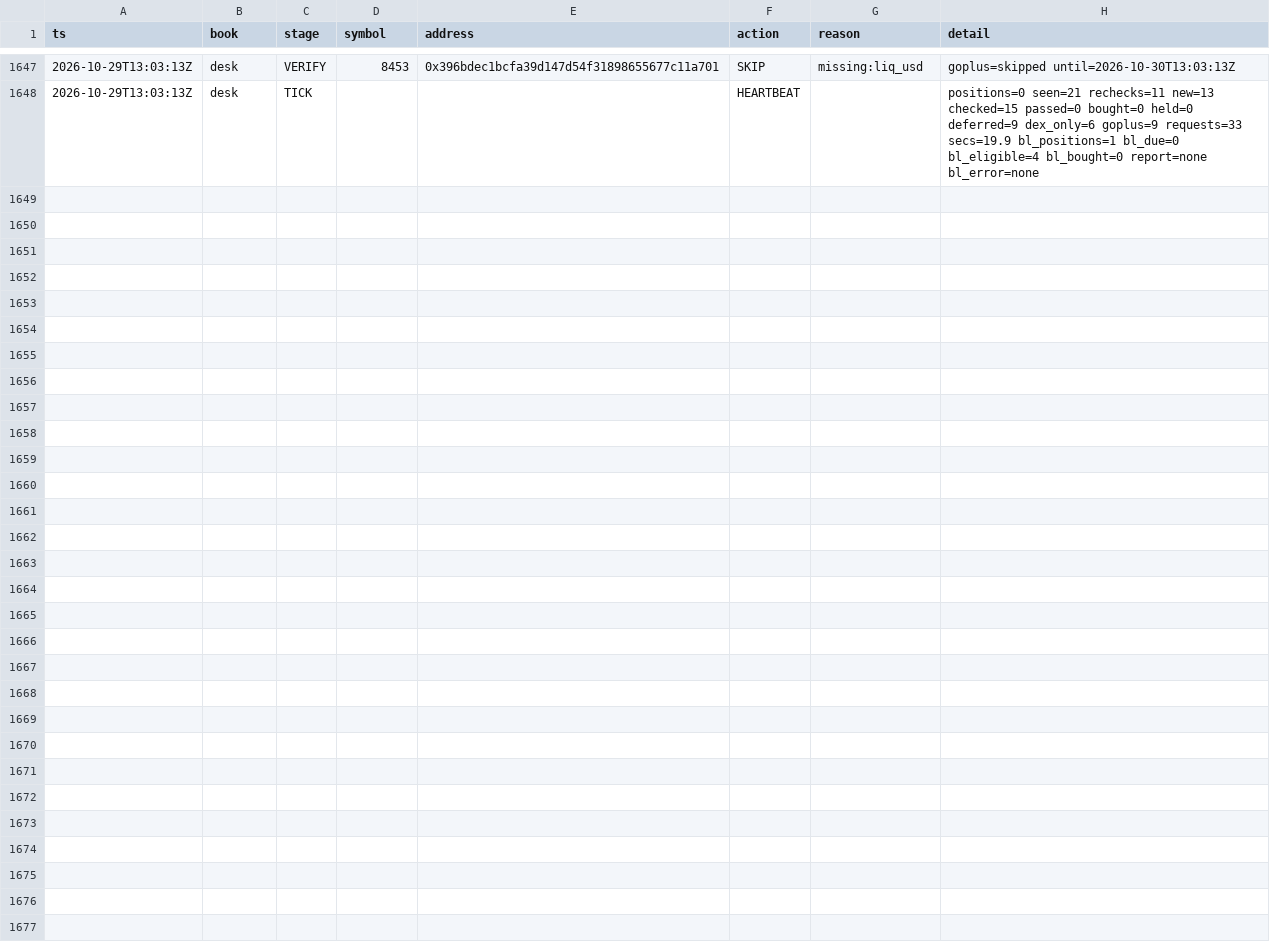
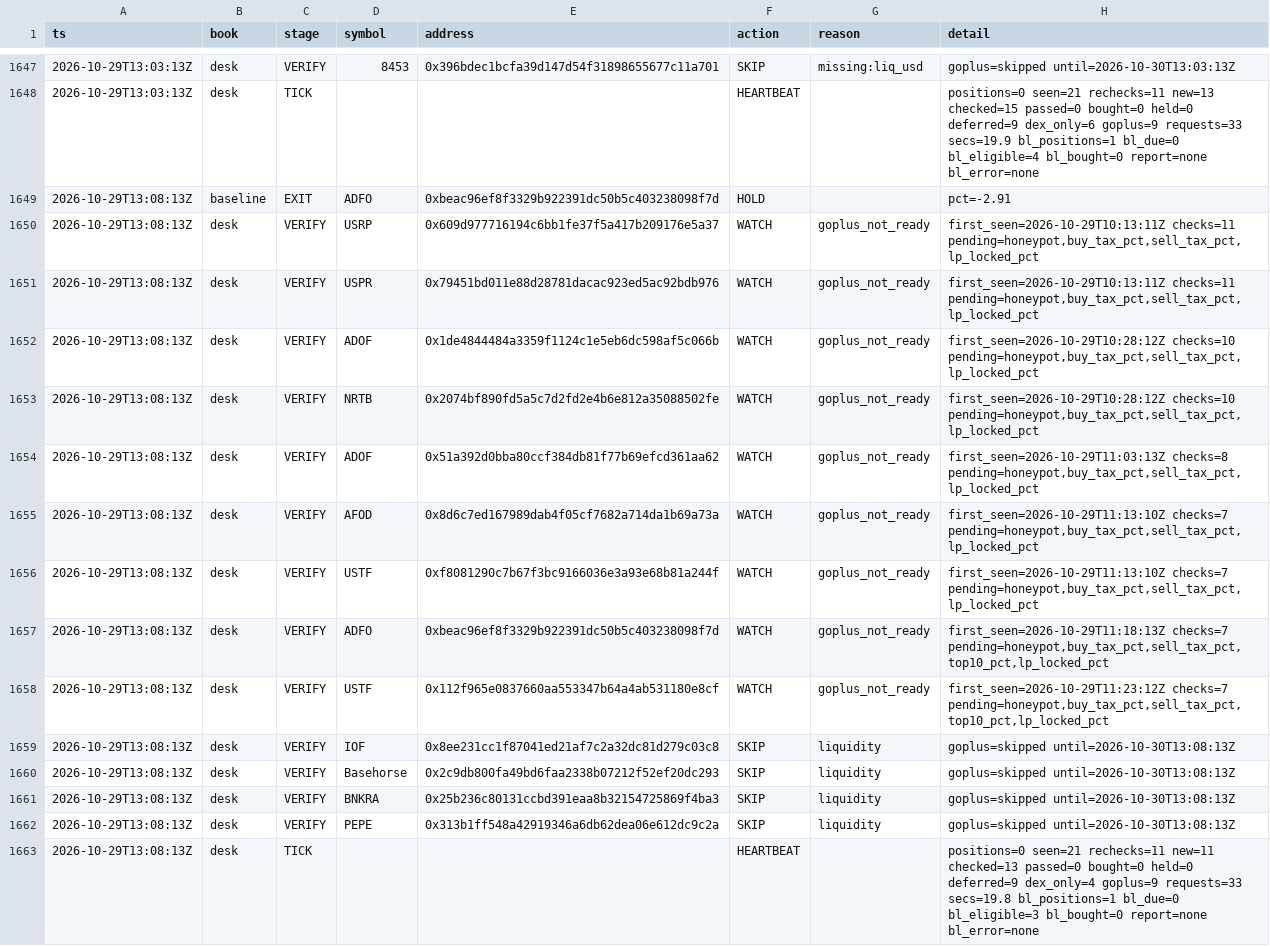
Before and after one commit to Zirqo-Dev/baseline-desk, a CSV file: data/daily/2026-10-29/tasks.csv, drawn as a sheet; only a part is shown, gaps mark what is left out; the diff names each change by its address in the sheet, - before the commit and + after, or states it on an @@ line.

```diff
--- a/data/daily/2026-10-29/tasks.csv
+++ b/data/daily/2026-10-29/tasks.csv
+row 1649: 2026-10-29T13:08:13Z | baseline | EXIT | ADFO | 0xbeac96ef8f3329b922391dc50b5c403238098f7d | HOLD |  | pct=-2.91
+row 1650: 2026-10-29T13:08:13Z | desk | VERIFY | USRP | 0x609d977716194c6bb1fe37f5a417b209176e5a37 | WATCH | goplus_not_ready | first_seen=2026-10-29T10:13:11Z checks=11 pending=honeypot,buy_tax_pct,sell_tax_pct,lp_locked_pct
+row 1651: 2026-10-29T13:08:13Z | desk | VERIFY | USPR | 0x79451bd011e88d28781dacac923ed5ac92bdb976 | WATCH | goplus_not_ready | first_seen=2026-10-29T10:13:11Z checks=11 pending=honeypot,buy_tax_pct,sell_tax_pct,lp_locked_pct
+row 1652: 2026-10-29T13:08:13Z | desk | VERIFY | ADOF | 0x1de4844484a3359f1124c1e5eb6dc598af5c066b | WATCH | goplus_not_ready | first_seen=2026-10-29T10:28:12Z checks=10 pending=honeypot,buy_tax_pct,sell_tax_pct,lp_locked_pct
+row 1653: 2026-10-29T13:08:13Z | desk | VERIFY | NRTB | 0x2074bf890fd5a5c7d2fd2e4b6e812a35088502fe | WATCH | goplus_not_ready | first_seen=2026-10-29T10:28:12Z checks=10 pending=honeypot,buy_tax_pct,sell_tax_pct,lp_locked_pct
+row 1654: 2026-10-29T13:08:13Z | desk | VERIFY | ADOF | 0x51a392d0bba80ccf384db81f77b69efcd361aa62 | WATCH | goplus_not_ready | first_seen=2026-10-29T11:03:13Z checks=8 pending=honeypot,buy_tax_pct,sell_tax_pct,lp_locked_pct
+row 1655: 2026-10-29T13:08:13Z | desk | VERIFY | AFOD | 0x8d6c7ed167989dab4f05cf7682a714da1b69a73a | WATCH | goplus_not_ready | first_seen=2026-10-29T11:13:10Z checks=7 pending=honeypot,buy_tax_pct,sell_tax_pct,lp_locked_pct
+row 1656: 2026-10-29T13:08:13Z | desk | VERIFY | USTF | 0xf8081290c7b67f3bc9166036e3a93e68b81a244f | WATCH | goplus_not_ready | first_seen=2026-10-29T11:13:10Z checks=7 pending=honeypot,buy_tax_pct,sell_tax_pct,lp_locked_pct
+row 1657: 2026-10-29T13:08:13Z | desk | VERIFY | ADFO | 0xbeac96ef8f3329b922391dc50b5c403238098f7d | WATCH | goplus_not_ready | first_seen=2026-10-29T11:18:13Z checks=7 pending=honeypot,buy_tax_pct,sell_tax_pct,top10_pct,lp_locked_pct
+row 1658: 2026-10-29T13:08:13Z | desk | VERIFY | USTF | 0x112f965e0837660aa553347b64a4ab531180e8cf | WATCH | goplus_not_ready | first_seen=2026-10-29T11:23:12Z checks=7 pending=honeypot,buy_tax_pct,sell_tax_pct,top10_pct,lp_locked_pct
+row 1659: 2026-10-29T13:08:13Z | desk | VERIFY | IOF | 0x8ee231cc1f87041ed21af7c2a32dc81d279c03c8 | SKIP | liquidity | goplus=skipped until=2026-10-30T13:08:13Z
+row 1660: 2026-10-29T13:08:13Z | desk | VERIFY | Basehorse | 0x2c9db800fa49bd6faa2338b07212f52ef20dc293 | SKIP | liquidity | goplus=skipped until=2026-10-30T13:08:13Z
+row 1661: 2026-10-29T13:08:13Z | desk | VERIFY | BNKRA | 0x25b236c80131ccbd391eaa8b32154725869f4ba3 | SKIP | liquidity | goplus=skipped until=2026-10-30T13:08:13Z
+row 1662: 2026-10-29T13:08:13Z | desk | VERIFY | PEPE | 0x313b1ff548a42919346a6db62dea06e612dc9c2a | SKIP | liquidity | goplus=skipped until=2026-10-30T13:08:13Z
+row 1663: 2026-10-29T13:08:13Z | desk | TICK |  |  | HEARTBEAT |  | positions=0 seen=21 rechecks=11 new=11 checked=13 passed=0 bought=0 held=0 deferred=9 dex_only=4 goplus=9 requests=33 secs=19.8 bl_positions=1 bl_due=0 bl_eligible=3 bl_bought=0 report=none bl_error=none
```
Also changed, not shown: 1 other file.
